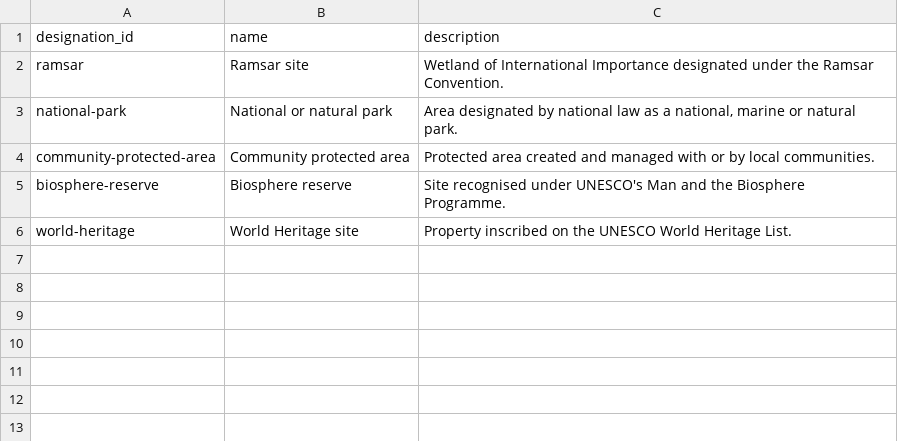
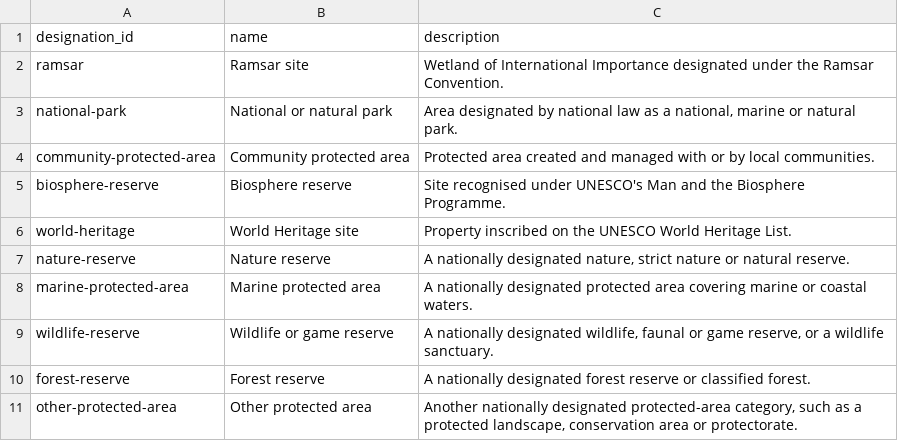
Before and after one commit to srlhyo/vividspace-conservation-explorer, a CSV file: docs/data-export/designation_types.csv, drawn as a sheet; the diff names each change by its address in the sheet, - before the commit and + after, or states it on an @@ line.

```diff
--- a/docs/data-export/designation_types.csv
+++ b/docs/data-export/designation_types.csv
+row 7: nature-reserve | Nature reserve | A nationally designated nature, strict nature or natural reserve.
+row 8: marine-protected-area | Marine protected area | A nationally designated protected area covering marine or coastal waters.
+row 9: wildlife-reserve | Wildlife or game reserve | A nationally designated wildlife, faunal or game reserve, or a wildlife sanctuary.
+row 10: forest-reserve | Forest reserve | A nationally designated forest reserve or classified forest.
+row 11: other-protected-area | Other protected area | Another nationally designated protected-area category, such as a protected landscape, conservation area or protectorate.
```
Also changed, not shown: docs/data-export/ecosystems.csv, 54 other files.
